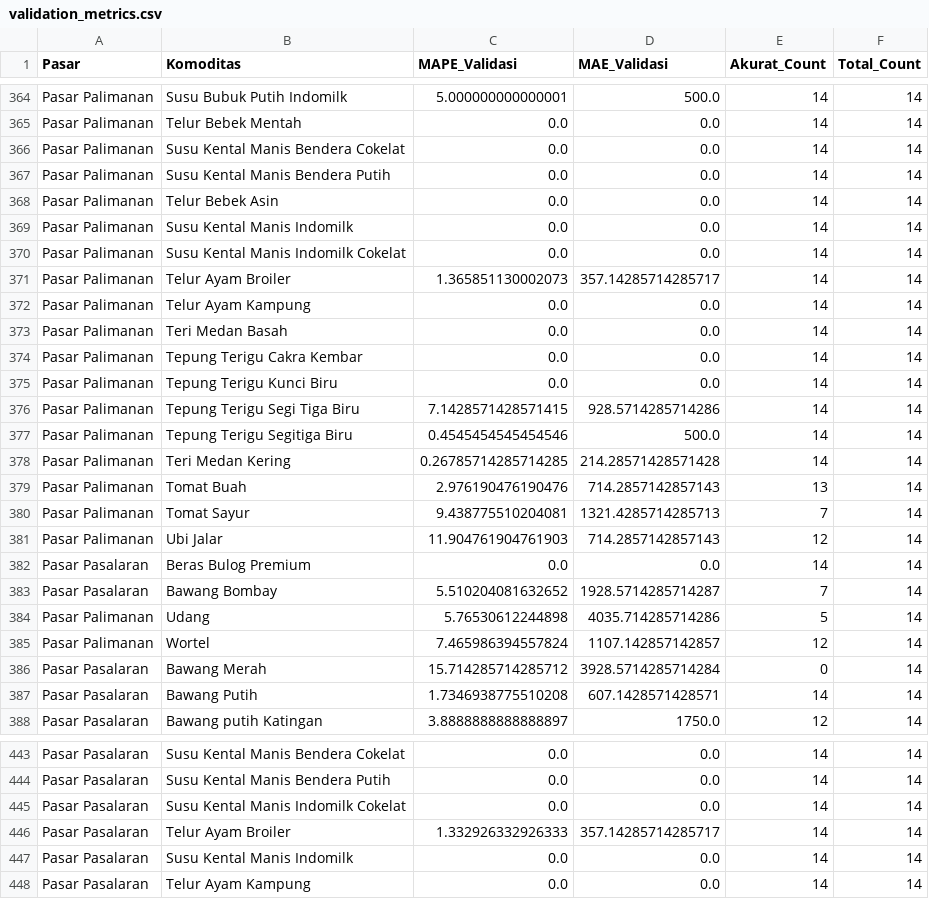
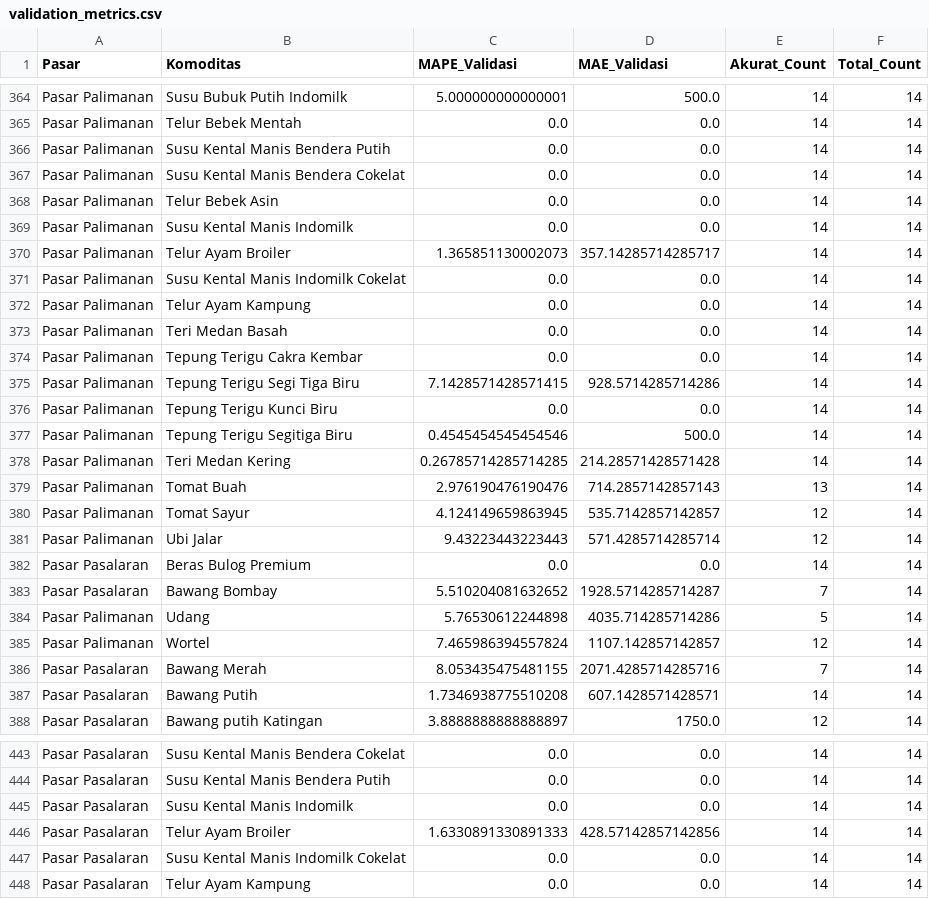
Before and after one commit to DarRahman/PasarCirebon, a CSV file: validation_metrics.csv, drawn as a sheet; only a part is shown, gaps mark what is left out; the diff covers the shown part only.

```diff
--- a/validation_metrics.csv
+++ b/validation_metrics.csv
@@ -365,8 +365,8 @@ Pasar Palimanan,Susu Bubuk Putih Indomilk,5.000000000000001,500.0,14,14
 Pasar Palimanan,Telur Bebek Mentah,0.0,0.0,14,14
+Pasar Palimanan,Susu Kental Manis Bendera Putih,0.0,0.0,14,14
 Pasar Palimanan,Susu Kental Manis Bendera Cokelat,0.0,0.0,14,14
-Pasar Palimanan,Susu Kental Manis Bendera Putih,0.0,0.0,14,14
 Pasar Palimanan,Telur Bebek Asin,0.0,0.0,14,14
 Pasar Palimanan,Susu Kental Manis Indomilk,0.0,0.0,14,14
+Pasar Palimanan,Telur Ayam Broiler,1.365851130002073,357.14285714285717,14,14
 Pasar Palimanan,Susu Kental Manis Indomilk Cokelat,0.0,0.0,14,14
-Pasar Palimanan,Telur Ayam Broiler,1.365851130002073,357.14285714285717,14,14
 Pasar Palimanan,Telur Ayam Kampung,0.0,0.0,14,14
@@ -374,4 +374,4 @@ Pasar Palimanan,Teri Medan Basah,0.0,0.0,14,14
 Pasar Palimanan,Tepung Terigu Cakra Kembar,0.0,0.0,14,14
+Pasar Palimanan,Tepung Terigu Segi Tiga Biru,7.1428571428571415,928.5714285714286,14,14
 Pasar Palimanan,Tepung Terigu Kunci Biru,0.0,0.0,14,14
-Pasar Palimanan,Tepung Terigu Segi Tiga Biru,7.1428571428571415,928.5714285714286,14,14
 Pasar Palimanan,Tepung Terigu Segitiga Biru,0.4545454545454546,500.0,14,14
@@ -379,4 +379,4 @@ Pasar Palimanan,Teri Medan Kering,0.26785714285714285,214.28571428571428,14,14
 Pasar Palimanan,Tomat Buah,2.976190476190476,714.2857142857143,13,14
-Pasar Palimanan,Tomat Sayur,9.438775510204081,1321.4285714285713,7,14
-Pasar Palimanan,Ubi Jalar,11.904761904761903,714.2857142857143,12,14
+Pasar Palimanan,Tomat Sayur,4.124149659863945,535.7142857142857,12,14
+Pasar Palimanan,Ubi Jalar,9.43223443223443,571.4285714285714,12,14
 Pasar Pasalaran,Beras Bulog Premium,0.0,0.0,14,14
@@ -385,3 +385,3 @@ Pasar Palimanan,Udang,5.76530612244898,4035.714285714286,5,14
 Pasar Palimanan,Wortel,7.465986394557824,1107.142857142857,12,14
-Pasar Pasalaran,Bawang Merah,15.714285714285712,3928.5714285714284,0,14
+Pasar Pasalaran,Bawang Merah,8.053435475481155,2071.4285714285716,7,14
 Pasar Pasalaran,Bawang Putih,1.7346938775510208,607.1428571428571,14,14
@@ -444,5 +444,5 @@ Pasar Pasalaran,Susu Kental Manis Bendera Cokelat,0.0,0.0,14,14
 Pasar Pasalaran,Susu Kental Manis Bendera Putih,0.0,0.0,14,14
+Pasar Pasalaran,Susu Kental Manis Indomilk,0.0,0.0,14,14
+Pasar Pasalaran,Telur Ayam Broiler,1.6330891330891333,428.57142857142856,14,14
 Pasar Pasalaran,Susu Kental Manis Indomilk Cokelat,0.0,0.0,14,14
-Pasar Pasalaran,Telur Ayam Broiler,1.332926332926333,357.14285714285717,14,14
-Pasar Pasalaran,Susu Kental Manis Indomilk,0.0,0.0,14,14
 Pasar Pasalaran,Telur Ayam Kampung,0.0,0.0,14,14
```
Also changed, not shown: 3 added rows, 3 removed rows, 77 moved rows and 53 edited cells elsewhere in this file, forecast_14_hari.csv, validation_detail.csv.
